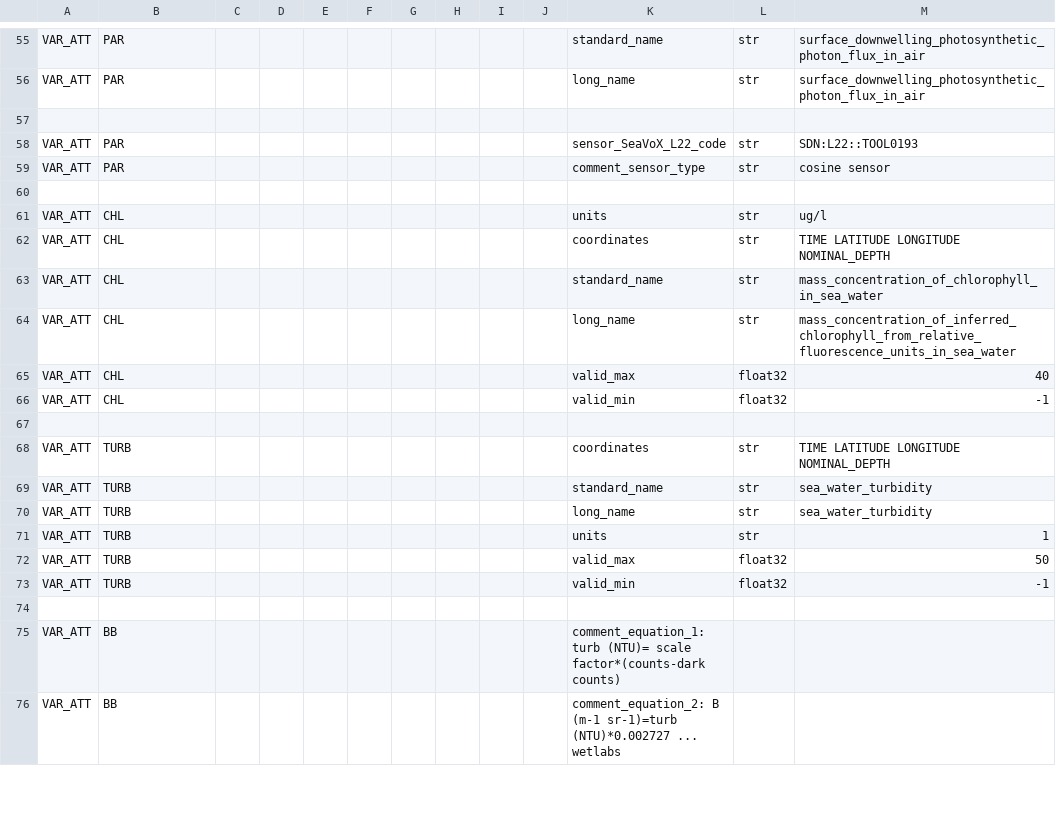
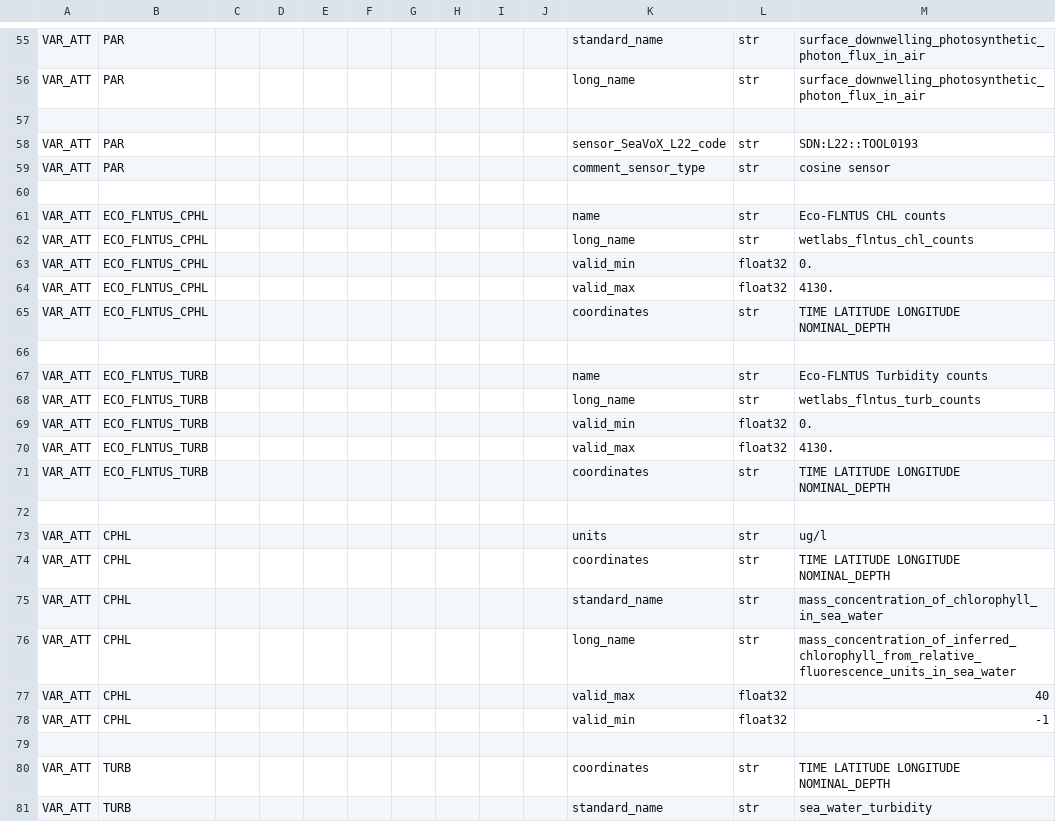
Before and after one commit to petejan/imos-tools, a CSV file: metadata/variable.metadata.csv, drawn as a sheet; only a part is shown, gaps mark what is left out; the shorter side is filled out with more unchanged rows.

Commit message:
FLNTUS data QC
Add README document, FLNTUS QC uses MatLAB for QC

```diff
--- a/metadata/variable.metadata.csv
+++ b/metadata/variable.metadata.csv
@@ -60,8 +60,20 @@ VAR_ATT,PAR,,,,,,,,,comment_sensor_type,str,cosine sensor
 
-VAR_ATT,CHL,,,,,,,,,units,str,ug/l
-VAR_ATT,CHL,,,,,,,,,coordinates,str,TIME LATITUDE LONGITUDE NOMINAL_DEPTH
-VAR_ATT,CHL,,,,,,,,,standard_name,str,mass_concentration_of_chlorophyll_in_sea_water
-VAR_ATT,CHL,,,,,,,,,long_name,str,mass_concentration_of_inferred_chlorophyll_from_relative_fluorescence_units_in_sea_water
-VAR_ATT,CHL,,,,,,,,,valid_max,float32,40
-VAR_ATT,CHL,,,,,,,,,valid_min,float32,-1
+VAR_ATT,ECO_FLNTUS_CPHL,,,,,,,,,name,str,Eco-FLNTUS CHL counts
+VAR_ATT,ECO_FLNTUS_CPHL,,,,,,,,,long_name,str,wetlabs_flntus_chl_counts
+VAR_ATT,ECO_FLNTUS_CPHL,,,,,,,,,valid_min,float32,0.
+VAR_ATT,ECO_FLNTUS_CPHL,,,,,,,,,valid_max,float32,4130.
+VAR_ATT,ECO_FLNTUS_CPHL,,,,,,,,,coordinates,str,TIME LATITUDE LONGITUDE NOMINAL_DEPTH
+
+VAR_ATT,ECO_FLNTUS_TURB,,,,,,,,,name,str,Eco-FLNTUS Turbidity counts
+VAR_ATT,ECO_FLNTUS_TURB,,,,,,,,,long_name,str,wetlabs_flntus_turb_counts
+VAR_ATT,ECO_FLNTUS_TURB,,,,,,,,,valid_min,float32,0.
+VAR_ATT,ECO_FLNTUS_TURB,,,,,,,,,valid_max,float32,4130.
+VAR_ATT,ECO_FLNTUS_TURB,,,,,,,,,coordinates,str,TIME LATITUDE LONGITUDE NOMINAL_DEPTH
+
+VAR_ATT,CPHL,,,,,,,,,units,str,ug/l
+VAR_ATT,CPHL,,,,,,,,,coordinates,str,TIME LATITUDE LONGITUDE NOMINAL_DEPTH
+VAR_ATT,CPHL,,,,,,,,,standard_name,str,mass_concentration_of_chlorophyll_in_sea_water
+VAR_ATT,CPHL,,,,,,,,,long_name,str,mass_concentration_of_inferred_chlorophyll_from_relative_fluorescence_units_in_sea_water
+VAR_ATT,CPHL,,,,,,,,,valid_max,float32,40
+VAR_ATT,CPHL,,,,,,,,,valid_min,float32,-1
 
```
Also changed, not shown: 4 other files.
